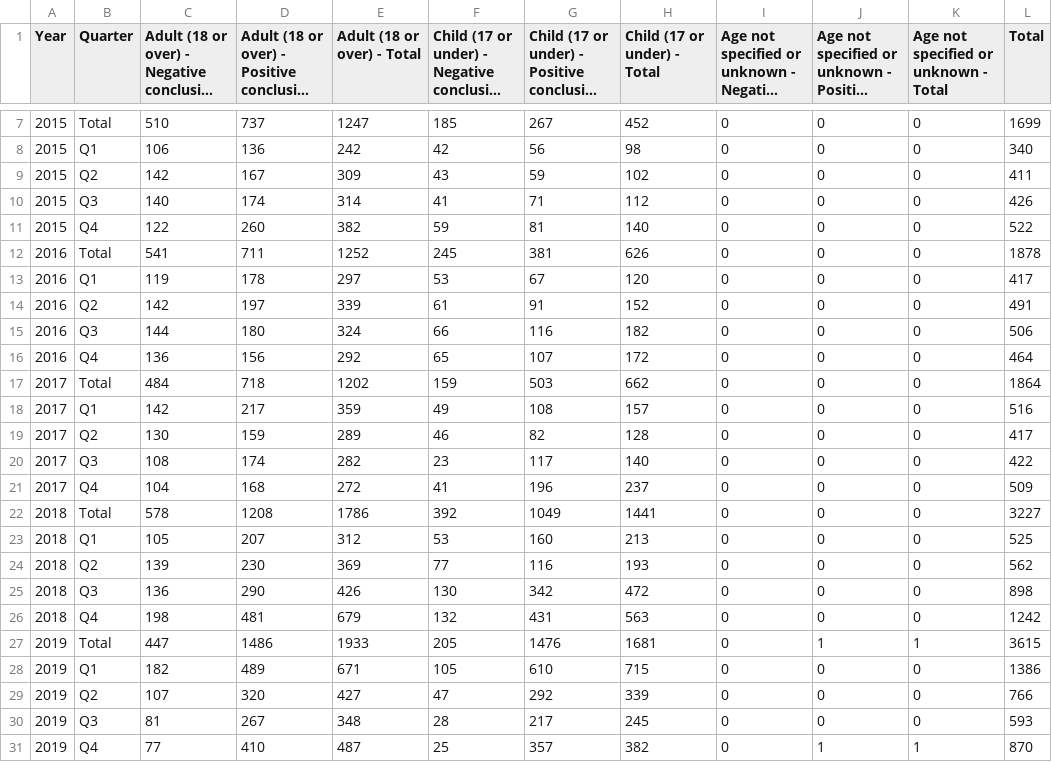
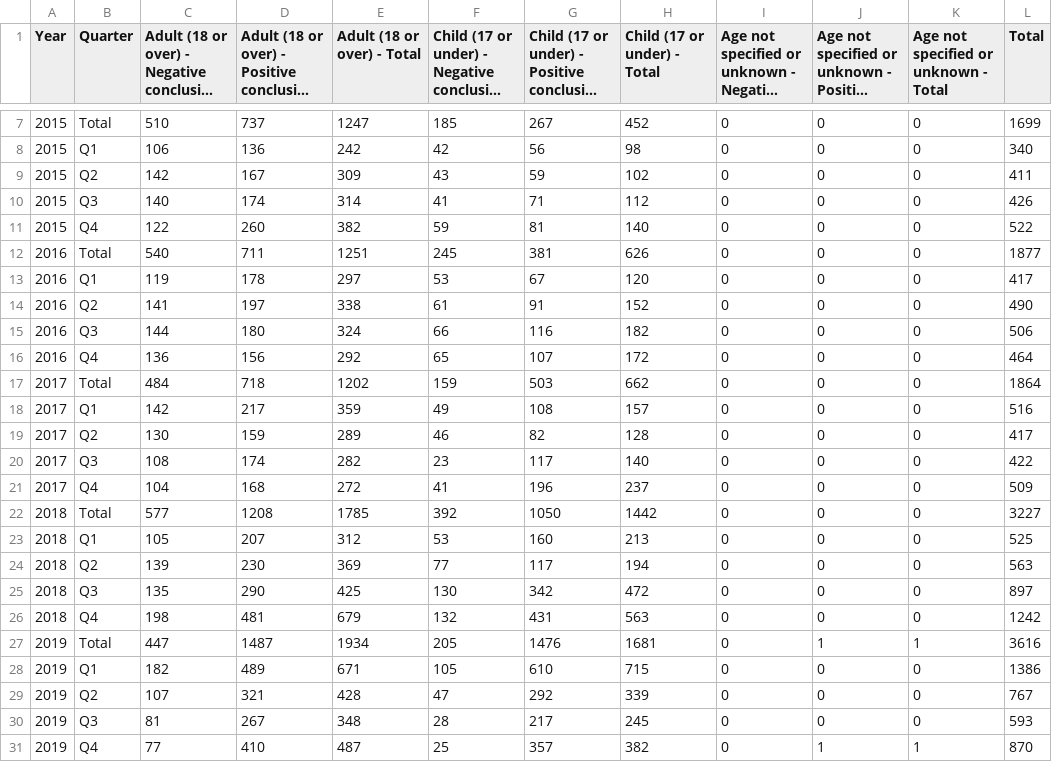
Before and after one commit to humaniverse/asylum, a CSV file: data-raw/nrm_conclusive_grounds.csv, drawn as a sheet; only a part is shown, gaps mark what is left out; long unchanged cells end in …; the diff covers the shown part only; the diff names each change by its address in the sheet, - before the commit and + after, or states it on an @@ line.

```diff
--- a/data-raw/nrm_conclusive_grounds.csv
+++ b/data-raw/nrm_conclusive_grounds.csv
-C12: 541
+C12: 540
-E12 (Adult (18 or over) - Total): 1252
+E12 (Adult (18 or over) - Total): 1251
-L12 (Total): 1878
+L12 (Total): 1877
-C14: 142
+C14: 141
-E14 (Adult (18 or over) - Total): 339
+E14 (Adult (18 or over) - Total): 338
-L14 (Total): 491
+L14 (Total): 490
-C22: 578
+C22: 577
-E22 (Adult (18 or over) - Total): 1786
+E22 (Adult (18 or over) - Total): 1785
-G22: 1049
+G22: 1050
-H22 (Child (17 or under) - Total): 1441
+H22 (Child (17 or under) - Total): 1442
-G24: 116
+G24: 117
-H24 (Child (17 or under) - Total): 193
+H24 (Child (17 or under) - Total): 194
-L24 (Total): 562
+L24 (Total): 563
-C25: 136
+C25: 135
-E25 (Adult (18 or over) - Total): 426
+E25 (Adult (18 or over) - Total): 425
-L25 (Total): 898
+L25 (Total): 897
-D27: 1486
+D27: 1487
-E27 (Adult (18 or over) - Total): 1933
+E27 (Adult (18 or over) - Total): 1934
-L27 (Total): 3615
+L27 (Total): 3616
-D29: 320
+D29: 321
-E29 (Adult (18 or over) - Total): 427
+E29 (Adult (18 or over) - Total): 428
-L29 (Total): 766
+L29 (Total): 767
```
Also changed, not shown: 3 added rows, 2 removed rows and 25 edited cells elsewhere in this file, data-raw/nrm_duty_to_notify_longitudinal.csv, data-raw/nrm_reasonable_grounds.csv, 18 other files.
